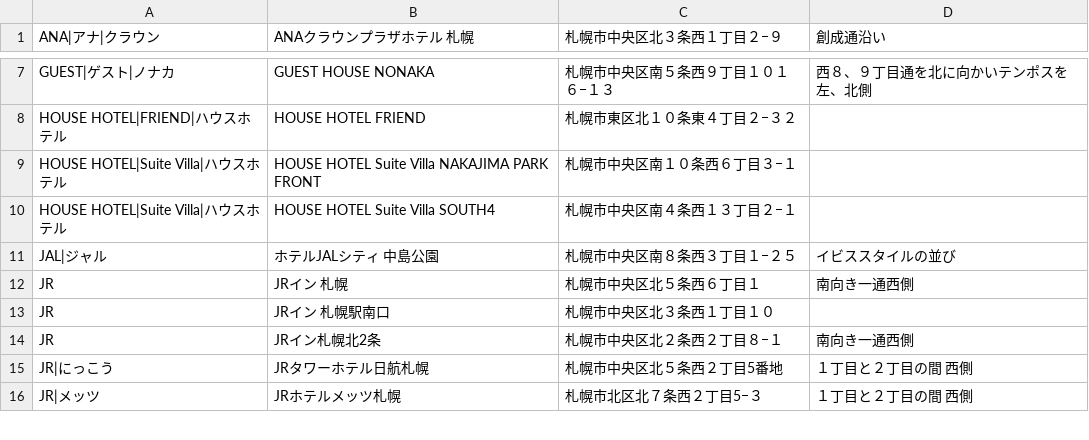
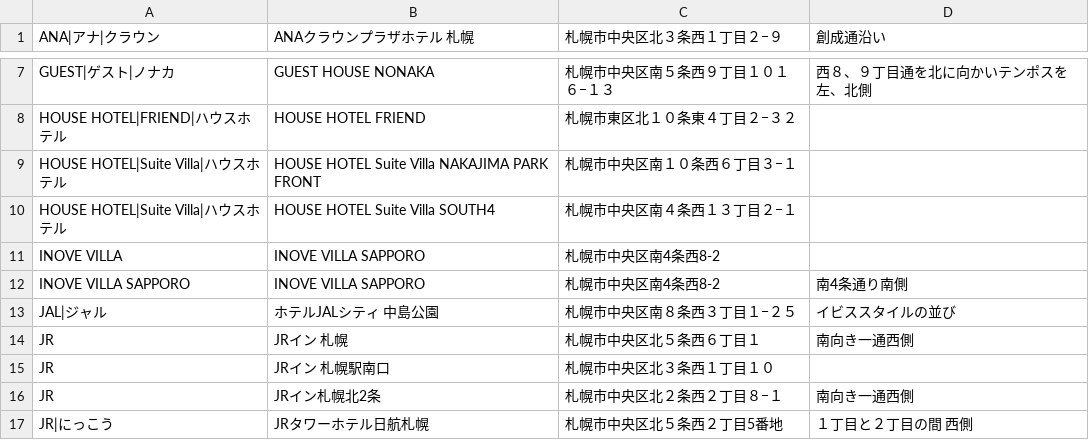
Before and after one commit to mjmu-web/sapporo_hotel_list, a CSV file: data/hotels.csv, drawn as a sheet; only a part is shown, gaps mark what is left out; the shorter side is filled out with more unchanged rows; the diff names each change by its address in the sheet, - before the commit and + after, or states it on an @@ line.

Commit message:
Update hotels.csv from admin panel

```diff
--- a/data/hotels.csv
+++ b/data/hotels.csv
+row 11: INOVE VILLA | INOVE VILLA SAPPORO | 札幌市中央区南4条西8-2
+row 12: INOVE VILLA SAPPORO | INOVE VILLA SAPPORO | 札幌市中央区南4条西8-2 | 南4条通り南側
```
